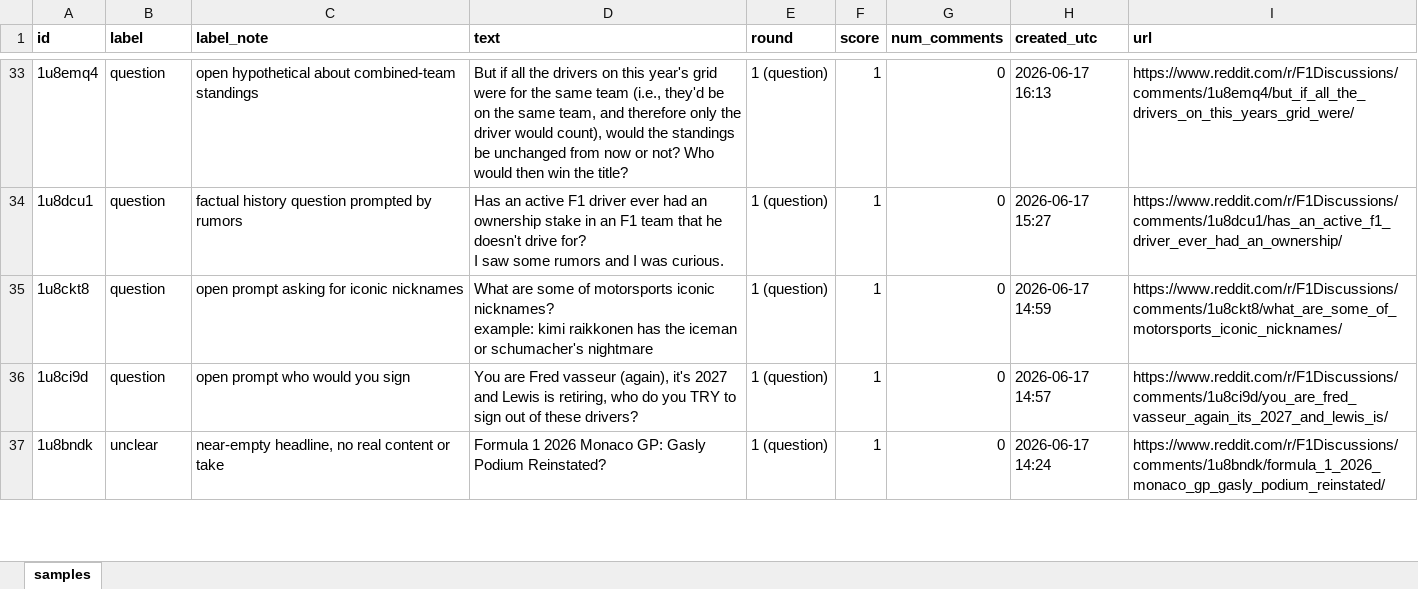
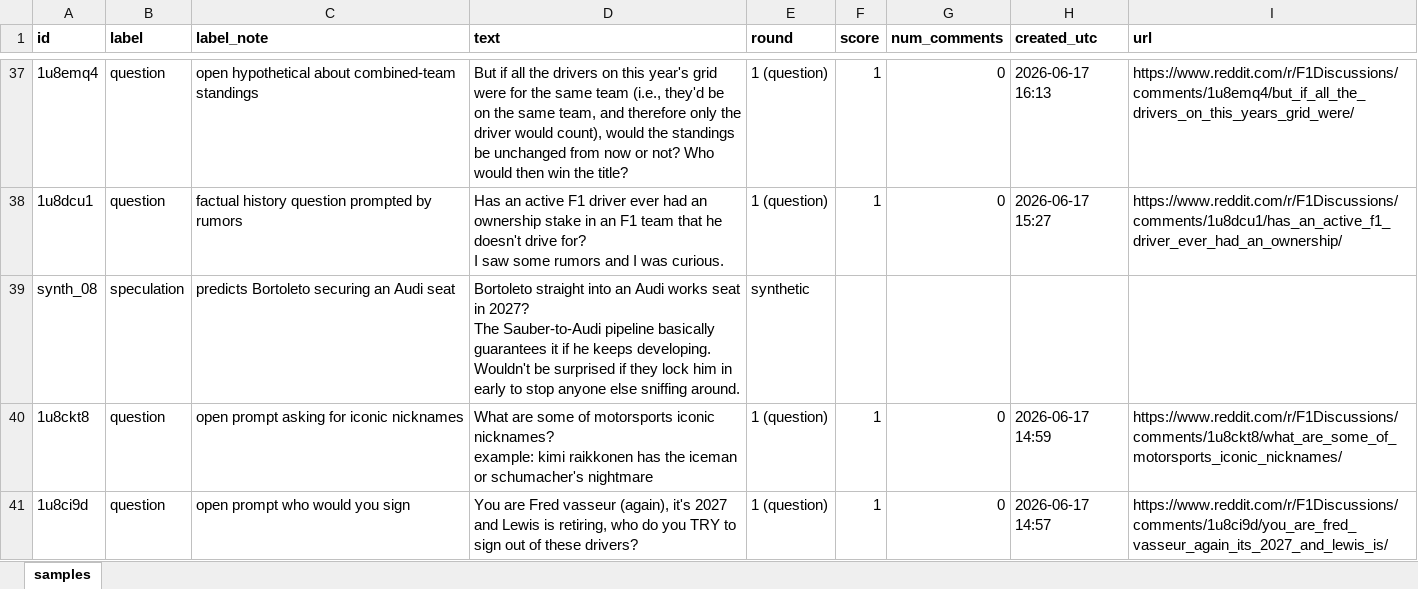
Before and after one commit to dRamachandran7/takemeter, an Excel workbook: f1discussions_samples.xlsx, sheet samples, drawn as a sheet; only a part is shown, gaps mark what is left out; the shorter side is filled out with more unchanged rows; values as stored, in another font and other column widths than the file's, no borders; ↵ is a line break in a cell; the diff covers the shown part only; the diff names each change by its address in the sheet, - before the commit and + after, or states it on an @@ line.

```diff
--- a/f1discussions_samples.xlsx (sheet samples)
+++ b/f1discussions_samples.xlsx (sheet samples)
+row 39: synth_08 | speculation | predicts Bortoleto securing an Audi seat | Bortoleto straight into an Audi works seat in 2027? ↵ The Sauber-to-Audi pipeline basically guarantees it if he keeps developing. Wouldn't be surprised if they lock him in early to stop anyone else sniffing around. | synthetic
```
Also changed, not shown: 14 added rows elsewhere in this sheet.
